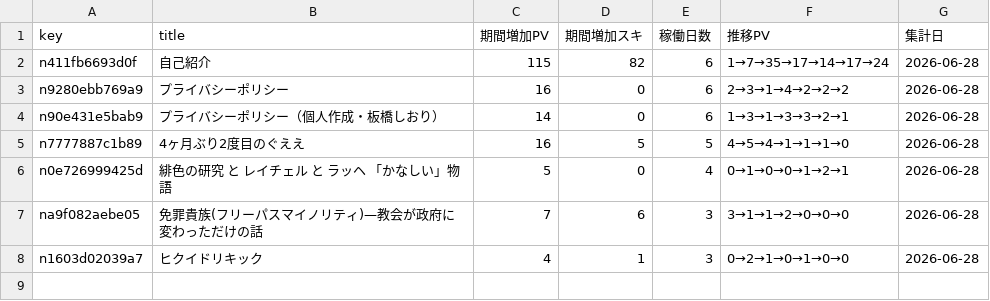
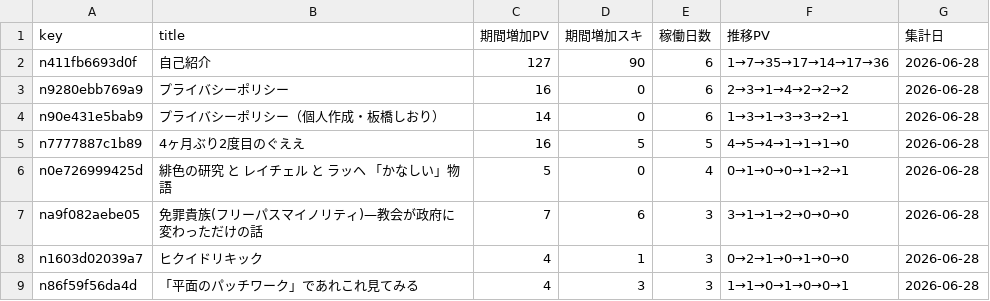
Before and after one commit to ganden0807-collab/note-stats-tracker, a CSV file: data/asset_articles.csv, drawn as a sheet.

```diff
--- a/data/asset_articles.csv
+++ b/data/asset_articles.csv
@@ -1,3 +1,3 @@
 key,title,期間増加PV,期間増加スキ,稼働日数,推移PV,集計日
-n411fb6693d0f,自己紹介,115,82,6,1→7→35→17→14→17→24,2026-06-28
+n411fb6693d0f,自己紹介,127,90,6,1→7→35→17→14→17→36,2026-06-28
 n9280ebb769a9,プライバシーポリシー,16,0,6,2→3→1→4→2→2→2,2026-06-28
@@ -8 +8,2 @@ na9f082aebe05,免罪貴族(フリーパスマイノリティ)—教会が政府
 n1603d02039a7,ヒクイドリキック,4,1,3,0→2→1→0→1→0→0,2026-06-28
+n86f59f56da4d,「平面のパッチワーク」であれこれ見てみる,4,3,3,1→1→0→1→0→0→1,2026-06-28
```
Also changed, not shown: data/daily_summary.csv, data/followers.csv, 3 other files.
